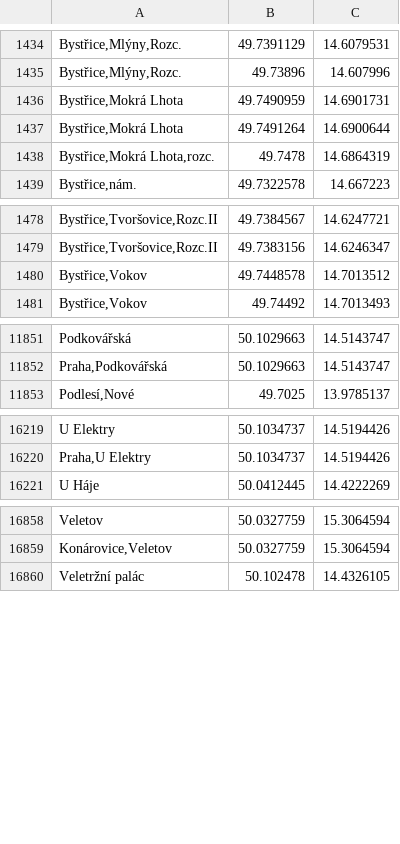
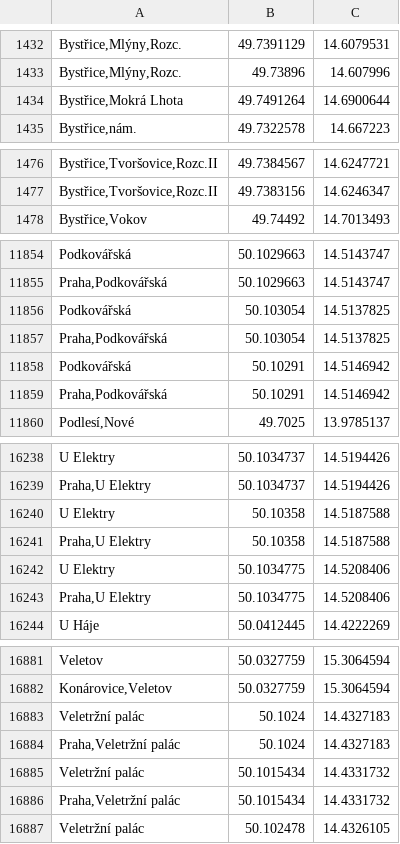
Before and after one commit to Sap1k/jrunify-ext-geodata, a CSV file: other/PID.csv, drawn as a sheet; only a part is shown, gaps mark what is left out; removed rows and columns are numbered as before the commit, all else as after; the diff covers the shown part only; the diff names each change by its address in the sheet, - before the commit and + after, or states it on an @@ line.

```diff
--- a/other/PID.csv
+++ b/other/PID.csv
-row 1436: Bystřice,Mokrá Lhota | 49.7490959 | 14.6901731
-row 1438: Bystřice,Mokrá Lhota,rozc. | 49.7478 | 14.6864319
-row 1480: Bystřice,Vokov | 49.7448578 | 14.7013512
+row 11856: Podkovářská | 50.103054 | 14.5137825
+row 11857: Praha,Podkovářská | 50.103054 | 14.5137825
+row 11858: Podkovářská | 50.10291 | 14.5146942
+row 11859: Praha,Podkovářská | 50.10291 | 14.5146942
+row 16240: U Elektry | 50.10358 | 14.5187588
+row 16241: Praha,U Elektry | 50.10358 | 14.5187588
+row 16242: U Elektry | 50.1034775 | 14.5208406
+row 16243: Praha,U Elektry | 50.1034775 | 14.5208406
+row 16883: Veletržní palác | 50.1024 | 14.4327183
+row 16884: Praha,Veletržní palác | 50.1024 | 14.4327183
+row 16885: Veletržní palác | 50.1015434 | 14.4331732
+row 16886: Praha,Veletržní palác | 50.1015434 | 14.4331732
```
Also changed, not shown: 26 added rows, 10 removed rows and 42 moved rows elsewhere in this file, other/MapaIDSOK.csv, 6 other files.
